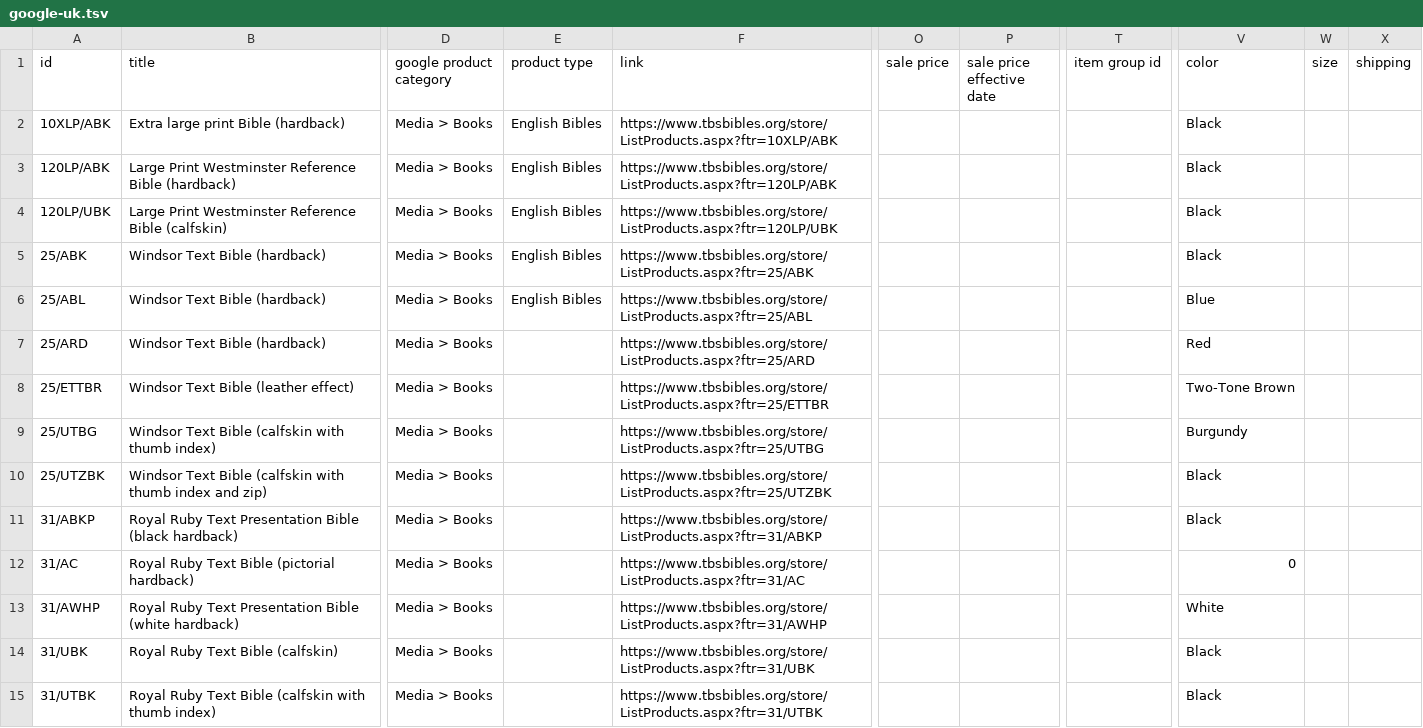
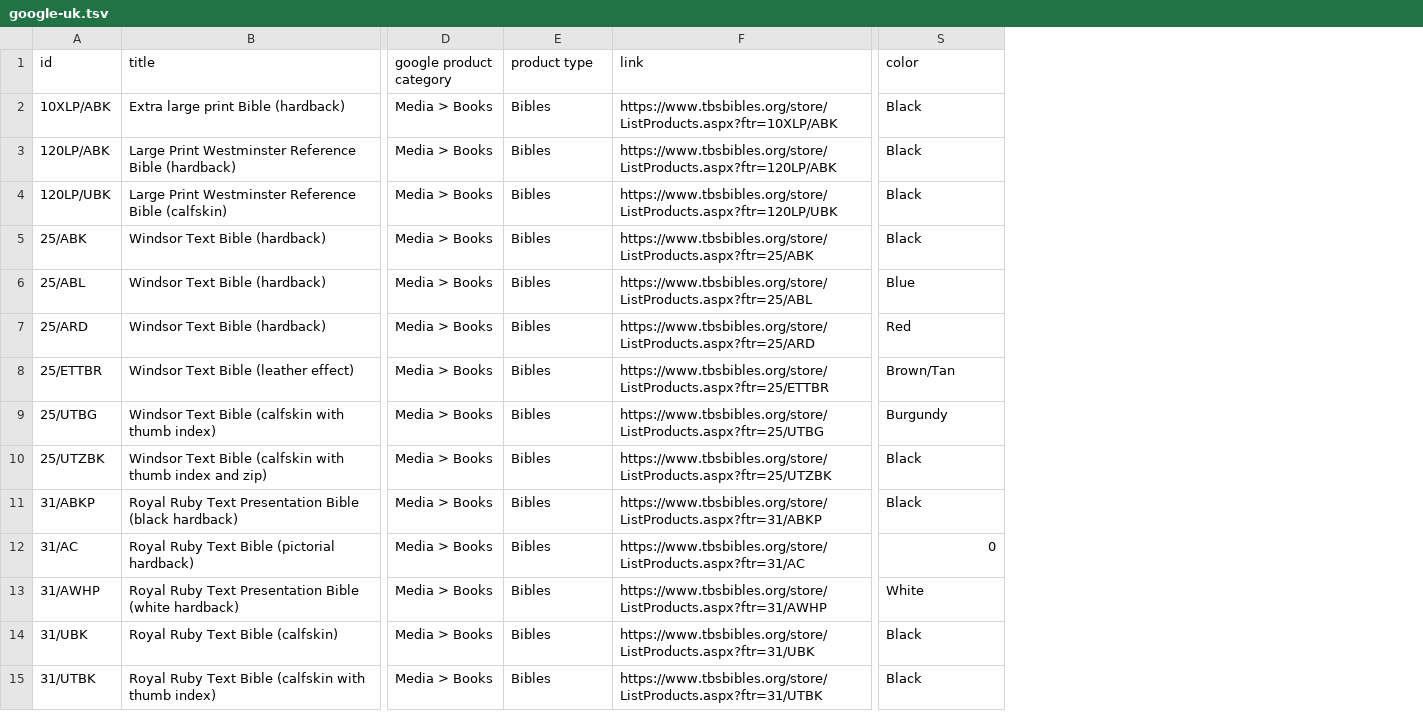
Before and after one commit to tbs-master/tbs-public-product-data, a TSV file: google-uk.tsv, drawn as a sheet; only a part is shown, gaps mark what is left out; removed rows and columns are numbered as before the commit, all else as after; the diff covers the shown part only; the diff names each change by its address in the sheet, - before the commit and + after, or states it on an @@ line.

```diff
--- a/google-uk.tsv
+++ b/google-uk.tsv
-column O (sale price), empty
-column P (sale price effective date), empty
-column T (item group id), empty
-column W (size), empty
-column X (shipping), empty
-E2:E6 (product type): English Bibles
+E2:E6 (product type): Bibles
-E7:E15 (product type): (empty)
+E7:E15 (product type): Bibles
-S8 (color): Two-Tone Brown
+S8 (color): Brown/Tan
```
Also changed, not shown: 24 edited cells elsewhere in this file.
